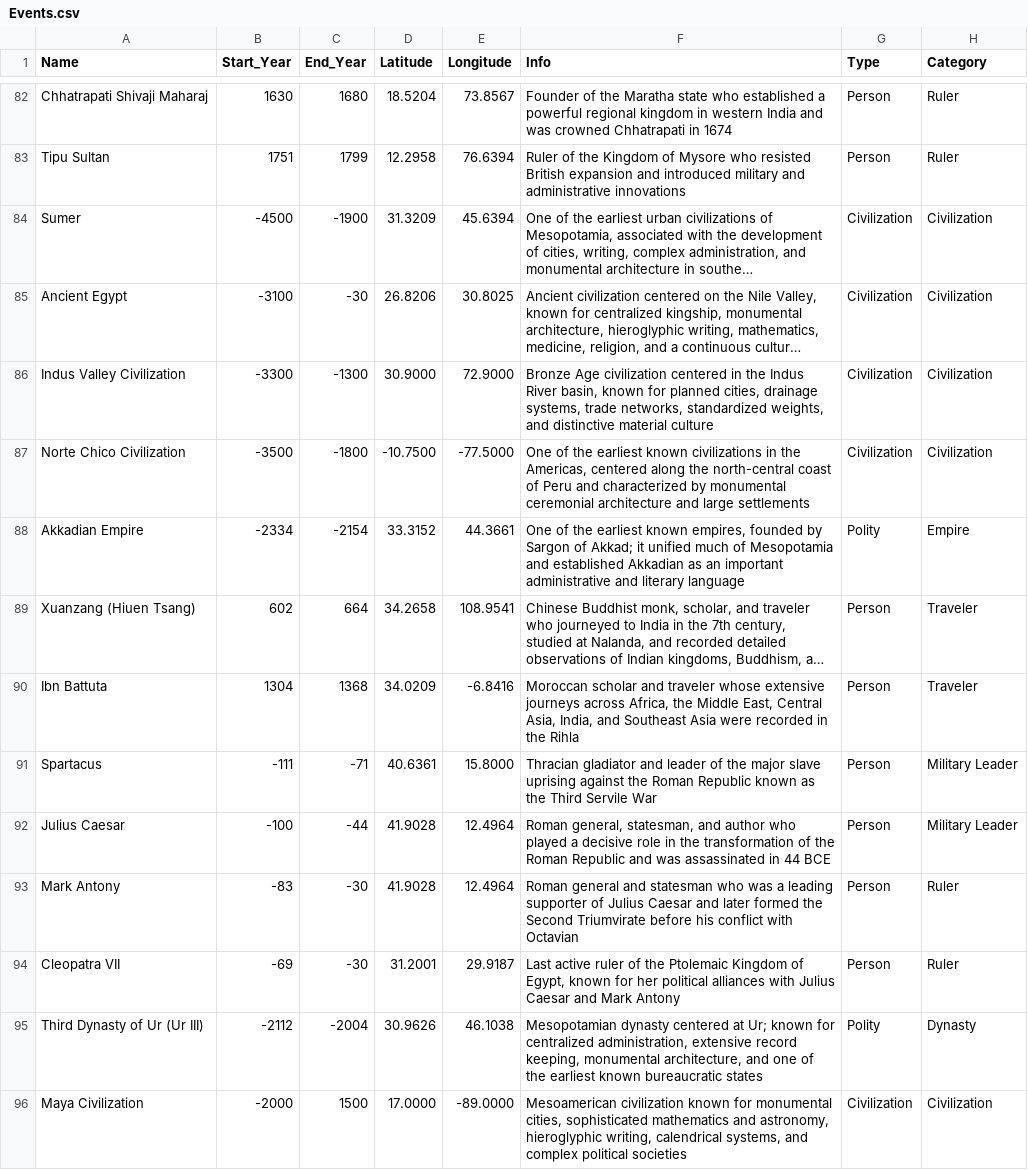
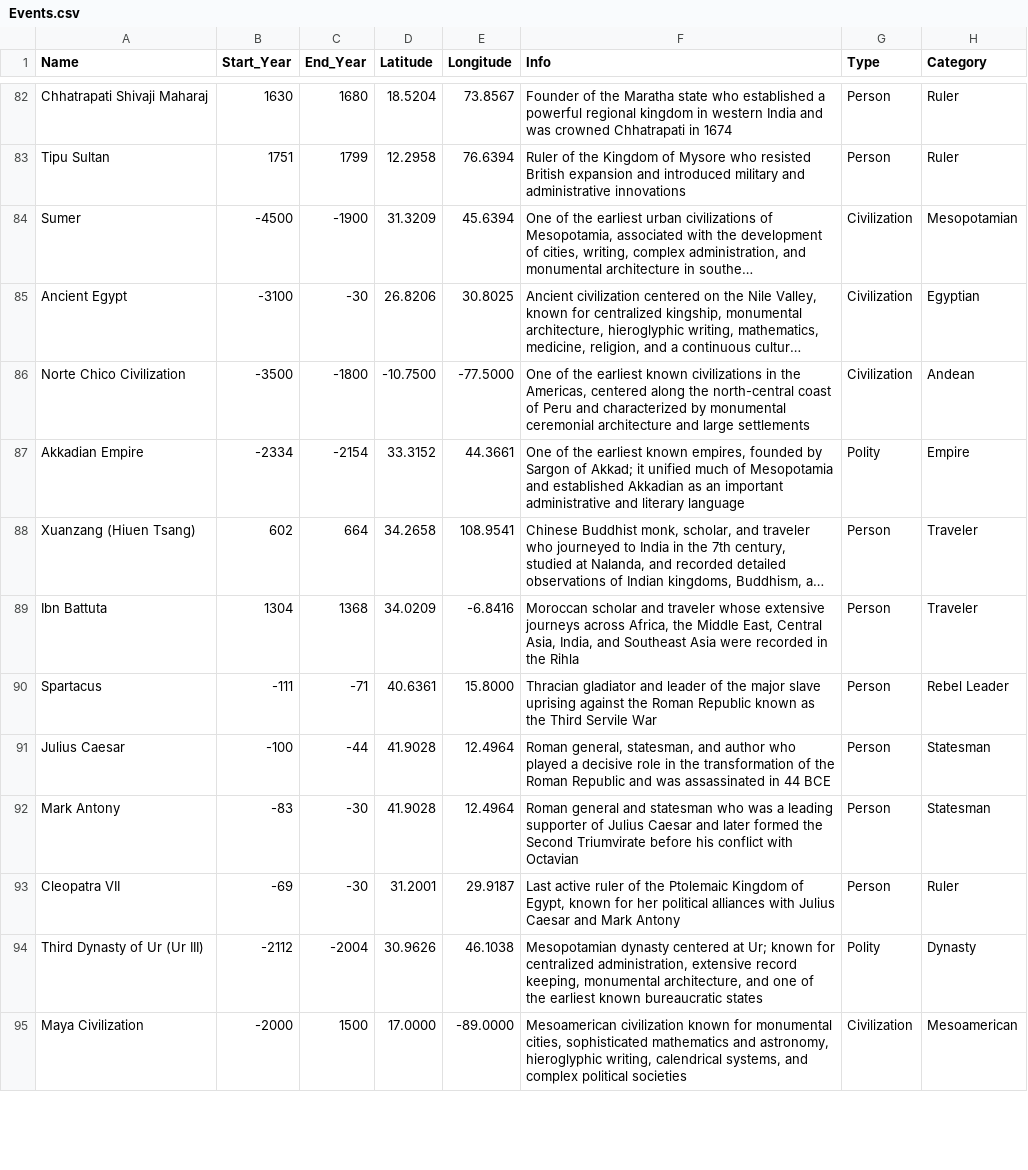
Before and after one commit to anantpad/historical_map_slider, a CSV file: data/Events.csv, drawn as a sheet; only a part is shown, gaps mark what is left out; long unchanged cells end in …; removed rows and columns are numbered as before the commit, all else as after; the diff covers the shown part only; the diff names each change by its address in the sheet, - before the commit and + after, or states it on an @@ line.

```diff
--- a/data/Events.csv
+++ b/data/Events.csv
-H84 (Category): Civilization
+H84 (Category): Mesopotamian
-H85 (Category): Civilization
+H85 (Category): Egyptian
-row 86: Indus Valley Civilization | -3300 | -1300 | 30.9000 | 72.9000 | Bronze Age civilization centered in the Indus River basin, known for planned cities, drainage systems, trade networks, standardized weights, and distinctive material culture | Civilization | Civilization
-H86 (Category): Civilization
+H86 (Category): Andean
-H90 (Category): Military Leader
+H90 (Category): Rebel Leader
-H91 (Category): Military Leader
+H91 (Category): Statesman
-H92 (Category): Ruler
+H92 (Category): Statesman
-H95 (Category): Civilization
+H95 (Category): Mesoamerican
```
Also changed, not shown: 6 removed rows and 71 edited cells elsewhere in this file, 1 other file.
